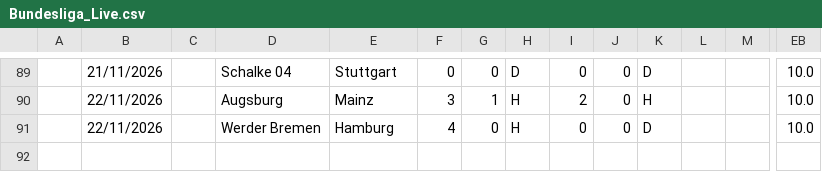
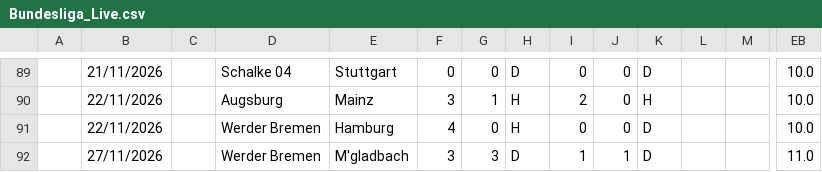
Before and after one commit to iFelice/SoccerMath2.0, a CSV file: SoccerMath/database/Bundesliga_Live.csv, drawn as a sheet; only a part is shown, gaps mark what is left out; rows hold the shown columns only; the diff names each change by its address in the sheet, - before the commit and + after, or states it on an @@ line.

```diff
--- a/SoccerMath/database/Bundesliga_Live.csv
+++ b/SoccerMath/database/Bundesliga_Live.csv
+row 92:  | 27/11/2026 |  | Werder Bremen | M'gladbach | 3 | 3 | D | 1 | 1 | D |  |  | 11.0
```
Also changed, not shown: SoccerMath/database/LaLiga_Live.csv, SoccerMath/database/Ligue1_Live.csv, 2 other files.
